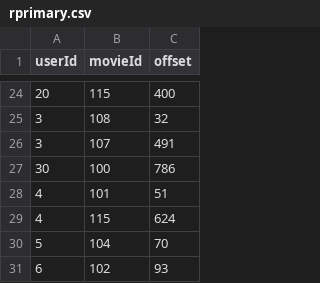
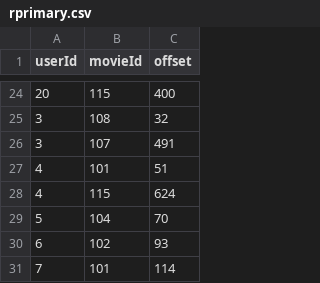
Before and after one commit to Ash228/File-structures-secondary-indexing, a CSV file: data/rprimary.csv, drawn as a sheet; only a part is shown, gaps mark what is left out; the shorter side is filled out with more unchanged rows.

```diff
--- a/data/rprimary.csv
+++ b/data/rprimary.csv
@@ -26,3 +26,2 @@ userId,movieId,offset
 3,107,491
-30,100,786
 4,101,51
```
Also changed, not shown: data/movies.csv, data/rsecondary.csv, 3 other files.
